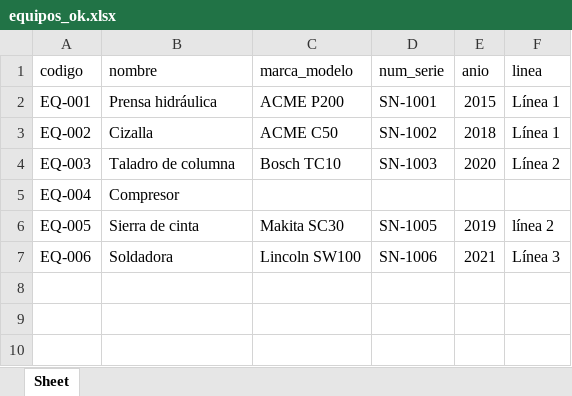
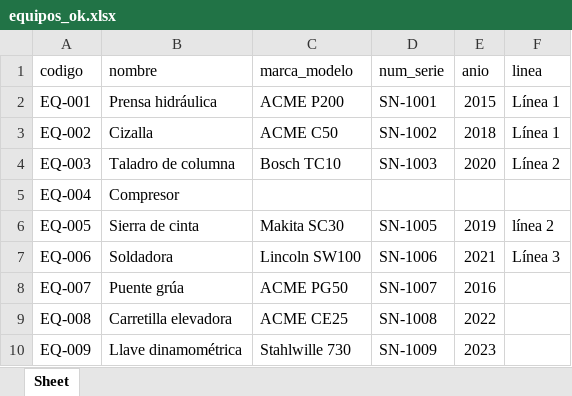
Before and after one commit to socjoseluis/tfb-rd1215, an Excel workbook: docs/ejemplos_importacion/equipos_ok.xlsx, sheet Sheet, drawn as a sheet; values as stored, in another font and other column widths than the file's, no borders; the diff names each change by its address in the sheet, - before the commit and + after, or states it on an @@ line.

```diff
--- a/docs/ejemplos_importacion/equipos_ok.xlsx (sheet Sheet)
+++ b/docs/ejemplos_importacion/equipos_ok.xlsx (sheet Sheet)
+row 8: EQ-007 | Puente grúa | ACME PG50 | SN-1007 | 2016
+row 9: EQ-008 | Carretilla elevadora | ACME CE25 | SN-1008 | 2022
+row 10: EQ-009 | Llave dinamométrica | Stahlwille 730 | SN-1009 | 2023
```
Also changed, not shown: 3 other files.
